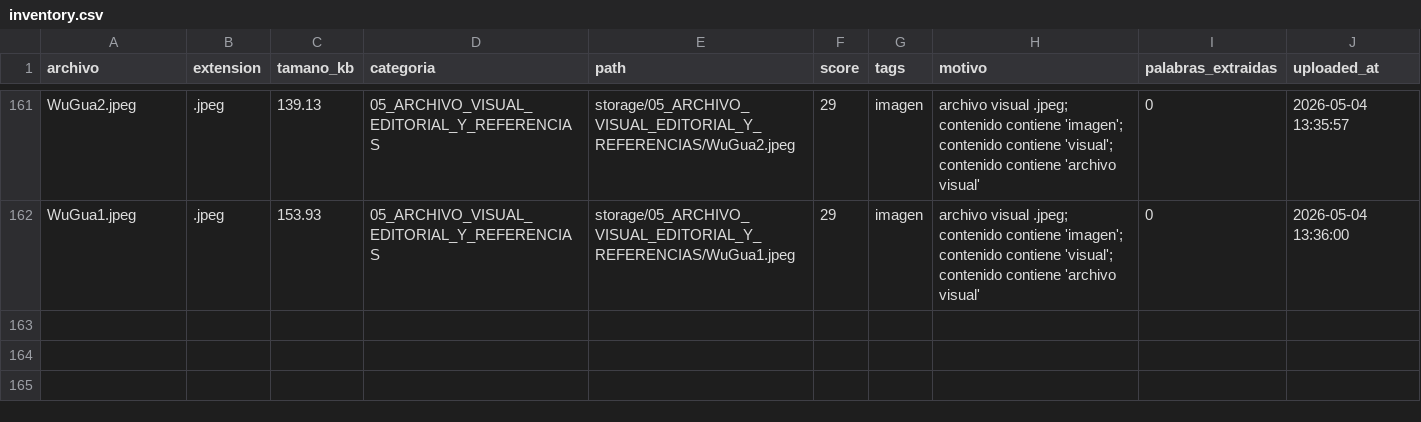
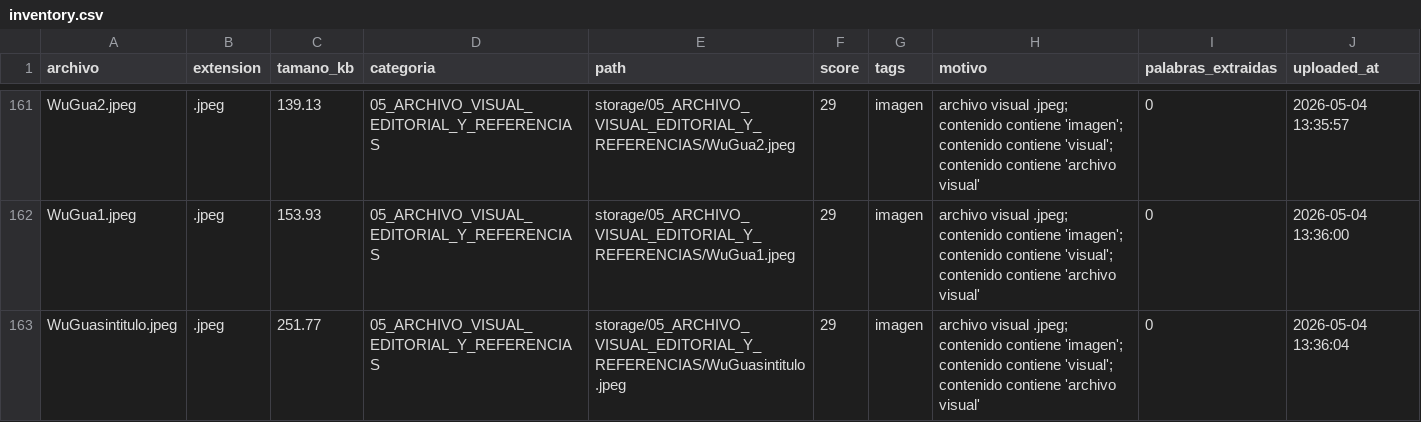
Before and after one commit to brandatta/casamatriz, a CSV file: data/inventory.csv, drawn as a sheet; only a part is shown, gaps mark what is left out.

Commit message:
Actualizar inventario Casa Matriz

```diff
--- a/data/inventory.csv
+++ b/data/inventory.csv
@@ -162 +162,2 @@ WuGua2.jpeg,.jpeg,139.13,05_ARCHIVO_VISUAL_EDITORIAL_Y_REFERENCIAS,storage/05_AR
 WuGua1.jpeg,.jpeg,153.93,05_ARCHIVO_VISUAL_EDITORIAL_Y_REFERENCIAS,storage/05_ARCHIVO_VISUAL_EDITORIAL_Y_REFERENCIAS/WuGua1.jpeg,29,imagen,archivo visual .jpeg; contenido contiene 'imagen'; contenido contiene 'visual'; contenido contiene 'archivo visual',0,2026-05-04 13:36:00
+WuGuasintitulo.jpeg,.jpeg,251.77,05_ARCHIVO_VISUAL_EDITORIAL_Y_REFERENCIAS,storage/05_ARCHIVO_VISUAL_EDITORIAL_Y_REFERENCIAS/WuGuasintitulo.jpeg,29,imagen,archivo visual .jpeg; contenido contiene 'imagen'; contenido contiene 'visual'; contenido contiene 'archivo visual',0,2026-05-04 13:36:04
```
